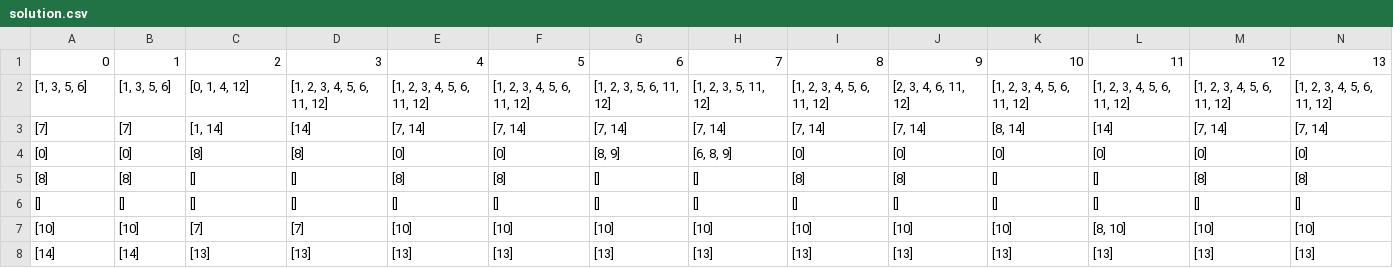
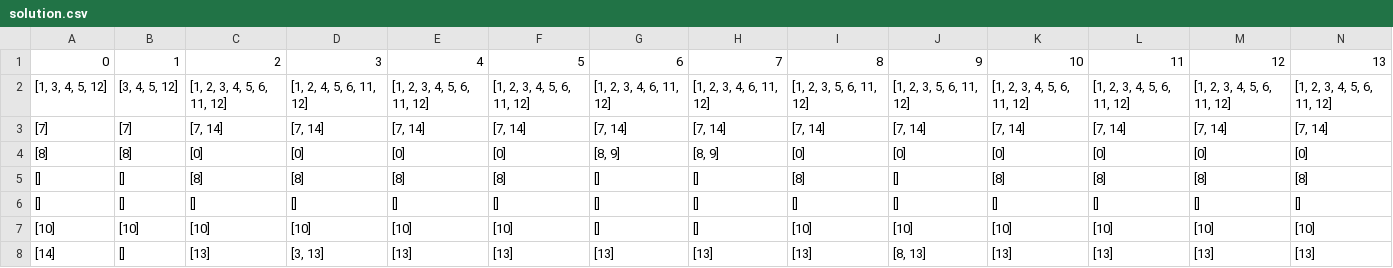
Before and after one commit to asd2q67/DALN-DR.Scheduling, a CSV file: solution.csv, drawn as a sheet; only a part is shown; the diff covers the shown part only.

```diff
--- a/solution.csv
+++ b/solution.csv
@@ -1,5 +1,5 @@
 0,1,2,3,4,5,6,7,8,9,10,11,12,13
-"[1, 3, 5, 6]","[1, 3, 5, 6]","[0, 1, 4, 12]","[1, 2, 3, 4, 5, 6, 11, 12]","[1, 2, 3, 4, 5, 6, 11, 12]","[1, 2, 3, 4, 5, 6, 11, 12]","[1, 2, 3, 5, 6, 11, 12]","[1, 2, 3, 5, 11, 12]","[1, 2, 3, 4, 5, 6, 11, 12]","[2, 3, 4, 6, 11, 12]","[1, 2, 3, 4, 5, 6, 11, 12]","[1, 2, 3, 4, 5, 6, 11, 12]","[1, 2, 3, 4, 5, 6, 11, 12]","[1, 2, 3, 4, 5, 6, 11, 12]"
-"[7]","[7]","[1, 14]","[14]","[7, 14]","[7, 14]","[7, 14]","[7, 14]","[7, 14]","[7, 14]","[8, 14]","[14]","[7, 14]","[7, 14]"
-"[0]","[0]","[8]","[8]","[0]","[0]","[8, 9]","[6, 8, 9]","[0]","[0]","[0]","[0]","[0]","[0]"
-"[8]","[8]","[]","[]","[8]","[8]","[]","[]","[8]","[8]","[]","[]","[8]","[8]"
+"[1, 3, 4, 5, 12]","[3, 4, 5, 12]","[1, 2, 3, 4, 5, 6, 11, 12]","[1, 2, 4, 5, 6, 11, 12]","[1, 2, 3, 4, 5, 6, 11, 12]","[1, 2, 3, 4, 5, 6, 11, 12]","[1, 2, 3, 4, 6, 11, 12]","[1, 2, 3, 4, 6, 11, 12]","[1, 2, 3, 5, 6, 11, 12]","[1, 2, 3, 5, 6, 11, 12]","[1, 2, 3, 4, 5, 6, 11, 12]","[1, 2, 3, 4, 5, 6, 11, 12]","[1, 2, 3, 4, 5, 6, 11, 12]","[1, 2, 3, 4, 5, 6, 11, 12]"
+[7],[7],"[7, 14]","[7, 14]","[7, 14]","[7, 14]","[7, 14]","[7, 14]","[7, 14]","[7, 14]","[7, 14]","[7, 14]","[7, 14]","[7, 14]"
+[8],[8],[0],[0],[0],[0],"[8, 9]","[8, 9]",[0],[0],[0],[0],[0],[0]
+[],[],[8],[8],[8],[8],[],[],[8],[],[8],[8],[8],[8]
@@ -7,2 +7,2 @@
-"[10]","[10]","[7]","[7]","[10]","[10]","[10]","[10]","[10]","[10]","[10]","[8, 10]","[10]","[10]"
-"[14]","[14]","[13]","[13]","[13]","[13]","[13]","[13]","[13]","[13]","[13]","[13]","[13]","[13]"
+[10],[10],[10],[10],[10],[10],[],[],[10],[10],[10],[10],[10],[10]
+[14],[],[13],"[3, 13]",[13],[13],[13],[13],[13],"[8, 13]",[13],[13],[13],[13]
```
Also changed, not shown: 9 edited cells elsewhere in this file, 5 other files.
